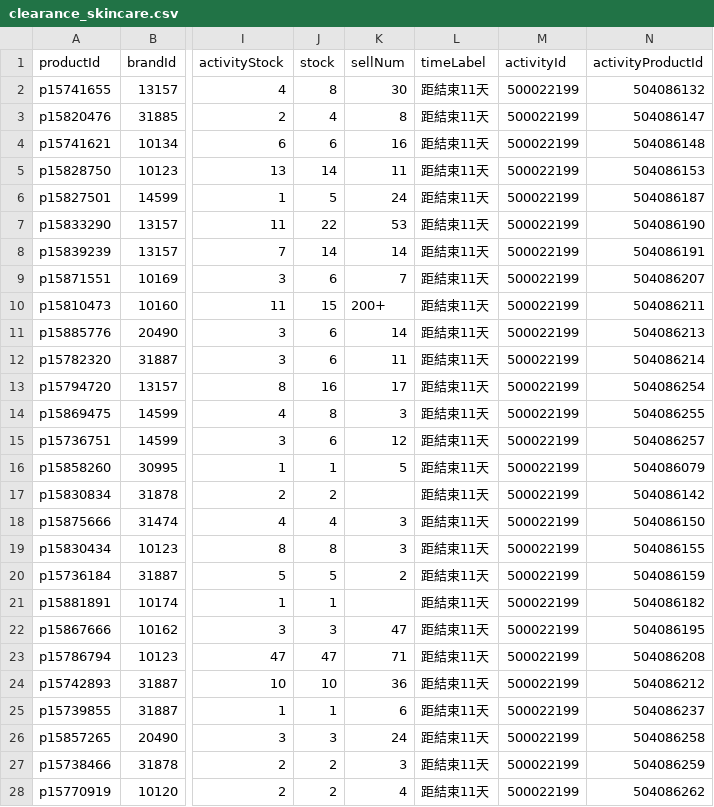
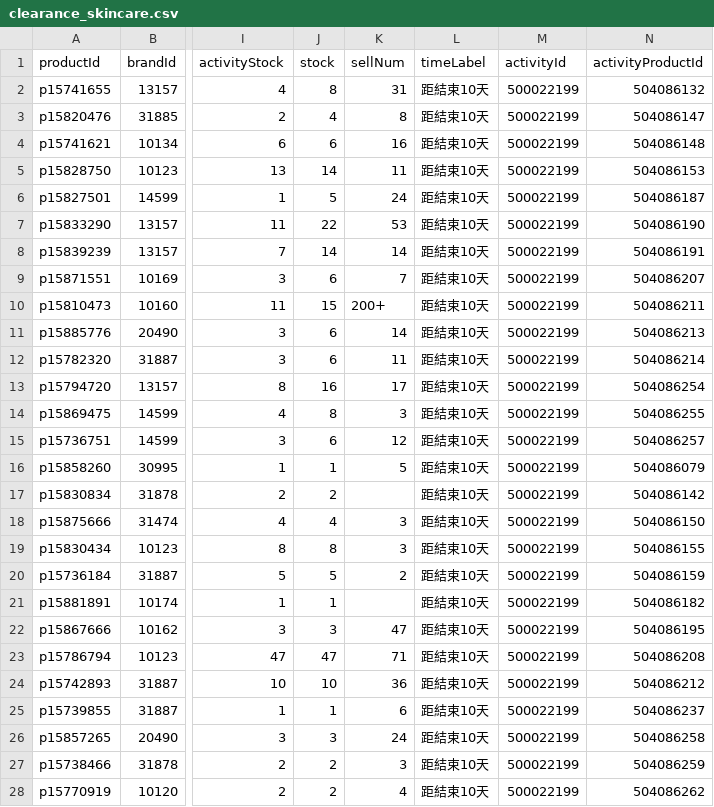
Before and after one commit to sophia-zhang-qwq/cdf-tracker, a CSV file: clearance/clearance_skincare.csv, drawn as a sheet; only a part is shown, gaps mark what is left out; the diff names each change by its address in the sheet, - before the commit and + after, or states it on an @@ line.

```diff
--- a/clearance/clearance_skincare.csv
+++ b/clearance/clearance_skincare.csv
-K2 (sellNum): 30
+K2 (sellNum): 31
-L2:L28 (timeLabel): 距結束11天
+L2:L28 (timeLabel): 距結束10天
```
Also changed, not shown: clearance/clearance_perfume.csv, clearance/home_preview_perfume.csv, 4 other files.
